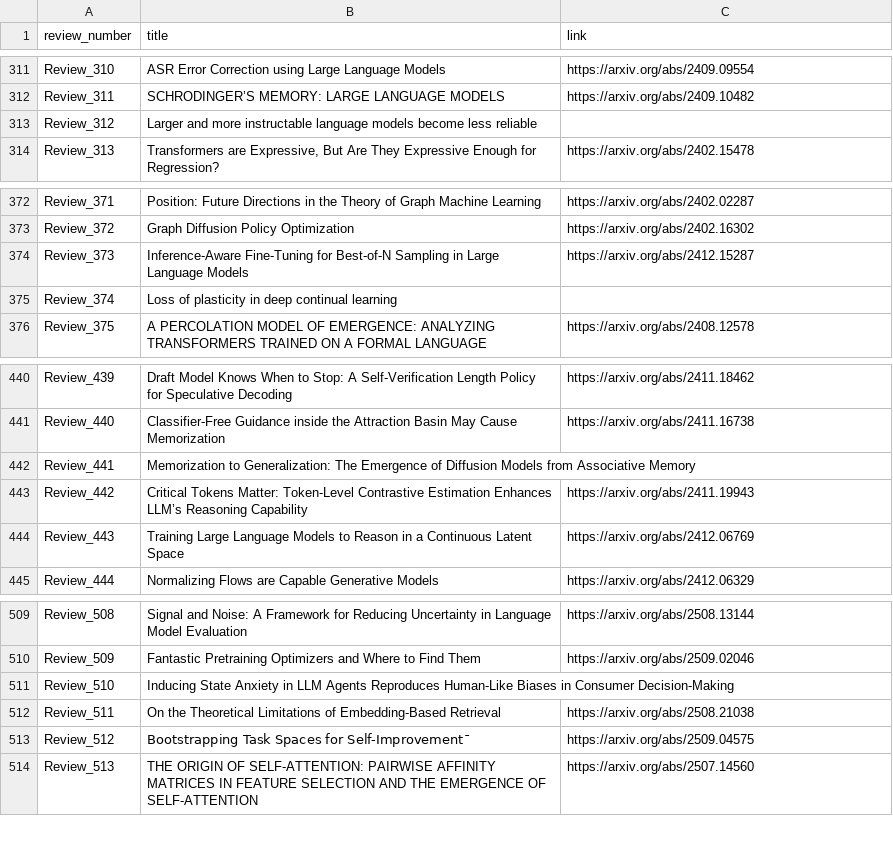
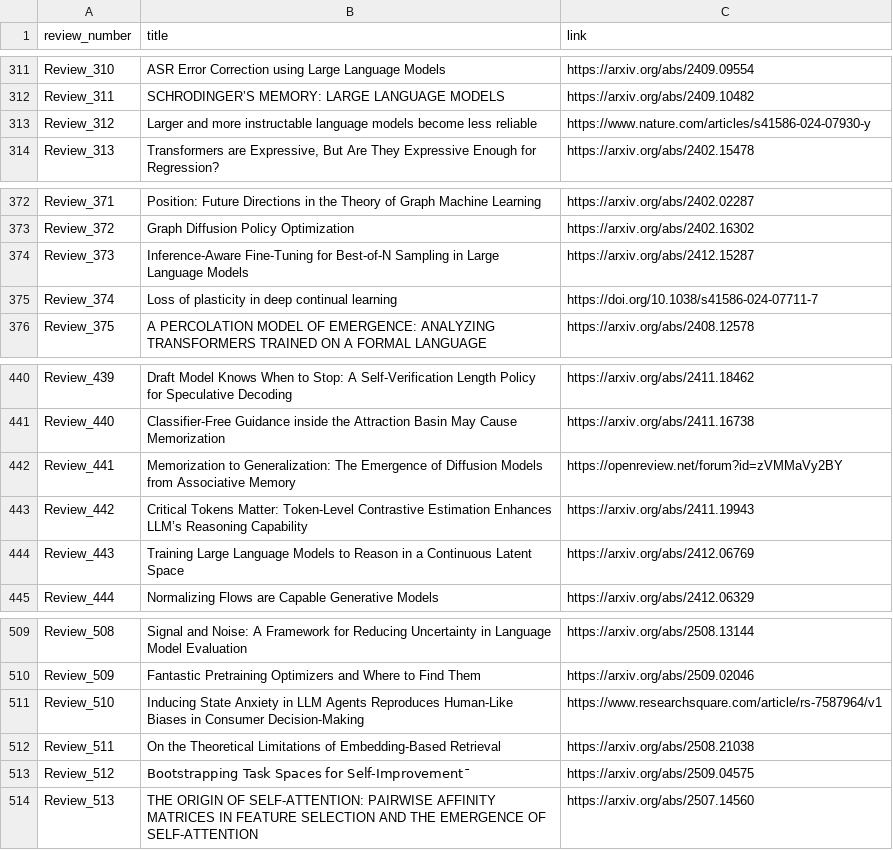
Before and after one commit to disouzam/merlihson-scientific-resources, a CSV file: mike-paper-reviews-all/reviews_metadata/paper_with_links.csv, drawn as a sheet; only a part is shown, gaps mark what is left out; the diff covers the shown part only.

```diff
--- a/mike-paper-reviews-all/reviews_metadata/paper_with_links.csv
+++ b/mike-paper-reviews-all/reviews_metadata/paper_with_links.csv
@@ -312,3 +312,3 @@ Review_310,ASR Error Correction using Large Language Models,https://arxiv.org/ab
 Review_311,SCHRODINGER’S MEMORY: LARGE LANGUAGE MODELS,https://arxiv.org/abs/2409.10482
-Review_312,Larger and more instructable language models become less reliable,
+Review_312,Larger and more instructable language models become less reliable,https://www.nature.com/articles/s41586-024-07930-y
 Review_313,"Transformers are Expressive, But Are They Expressive Enough for Regression?",https://arxiv.org/abs/2402.15478
@@ -374,3 +374,3 @@ Review_372,Graph Diffusion Policy Optimization,https://arxiv.org/abs/2402.16302
 Review_373,Inference-Aware Fine-Tuning for Best-of-N Sampling in Large Language Models,https://arxiv.org/abs/2412.15287
-Review_374,Loss of plasticity in deep continual learning,
+Review_374,Loss of plasticity in deep continual learning,https://doi.org/10.1038/s41586-024-07711-7
 Review_375,A PERCOLATION MODEL OF EMERGENCE: ANALYZING TRANSFORMERS TRAINED ON A FORMAL LANGUAGE,https://arxiv.org/abs/2408.12578
@@ -441,3 +441,3 @@ Review_439,Draft Model Knows When to Stop: A Self-Verification Length Policy for
 Review_440,Classifier-Free Guidance inside the Attraction Basin May Cause Memorization,https://arxiv.org/abs/2411.16738
-Review_441,Memorization to Generalization: The Emergence of Diffusion Models from Associative Memory,
+Review_441,Memorization to Generalization: The Emergence of Diffusion Models from Associative Memory,https://openreview.net/forum?id=zVMMaVy2BY
 Review_442,Critical Tokens Matter: Token-Level Contrastive Estimation Enhances LLM’s Reasoning Capability,https://arxiv.org/abs/2411.19943
@@ -510,3 +510,3 @@ Review_508,Signal and Noise: A Framework for Reducing Uncertainty in Language Mo
 Review_509,Fantastic Pretraining Optimizers and Where to Find Them,https://arxiv.org/abs/2509.02046
-Review_510,Inducing State Anxiety in LLM Agents Reproduces Human-Like Biases in Consumer Decision-Making,
+Review_510,Inducing State Anxiety in LLM Agents Reproduces Human-Like Biases in Consumer Decision-Making,https://www.researchsquare.com/article/rs-7587964/v1
 Review_511,On the Theoretical Limitations of Embedding-Based Retrieval,https://arxiv.org/abs/2508.21038
```
Also changed, not shown: 8 edited cells elsewhere in this file, 1 other file.
